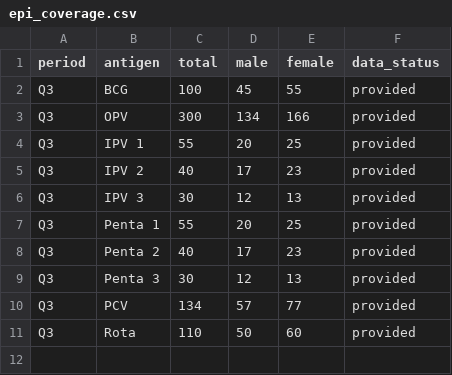
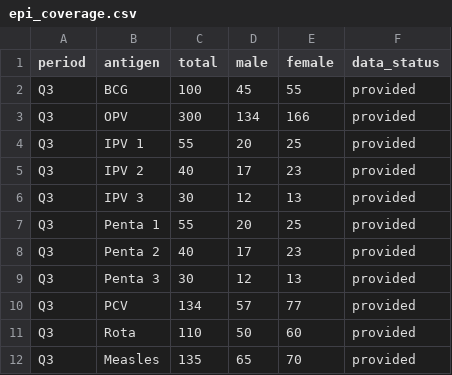
Before and after one commit to drarafatn/Xawadle-Health-Platform, a CSV file: epi_coverage.csv, drawn as a sheet; the diff names each change by its address in the sheet, - before the commit and + after, or states it on an @@ line.

Commit message:
Add Measles data for Q3 in epi_coverage.csv

```diff
--- a/epi_coverage.csv
+++ b/epi_coverage.csv
+row 12: Q3 | Measles | 135 | 65 | 70 | provided
```
